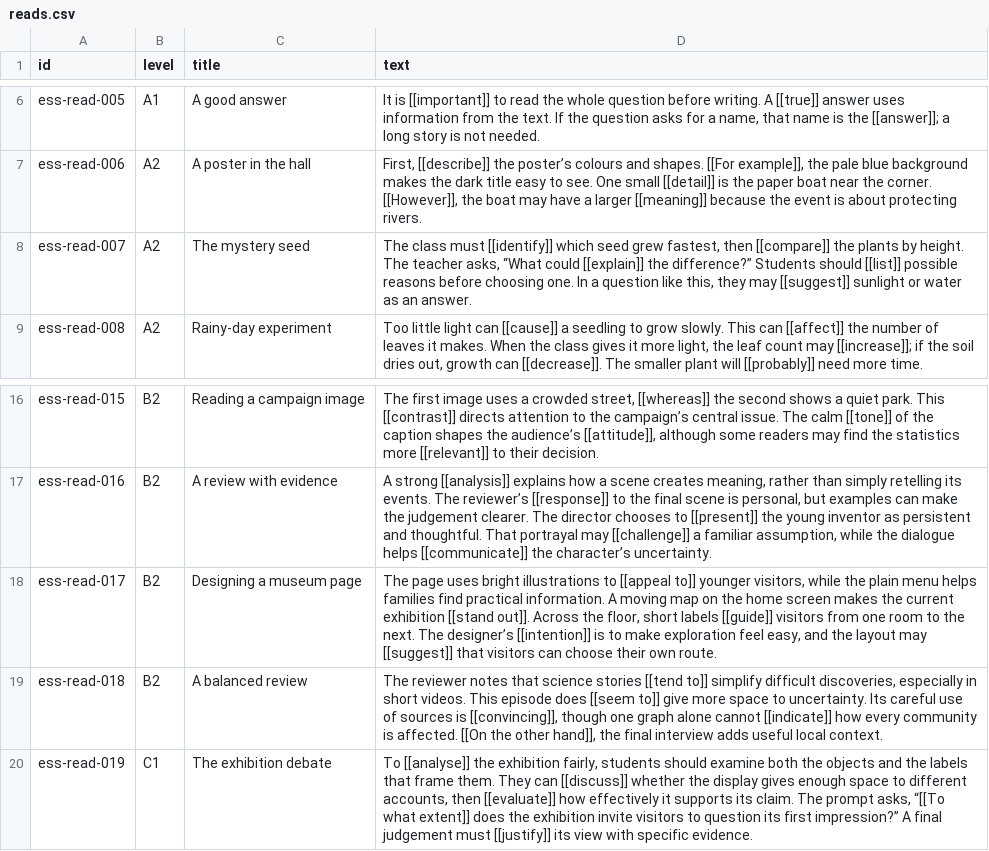
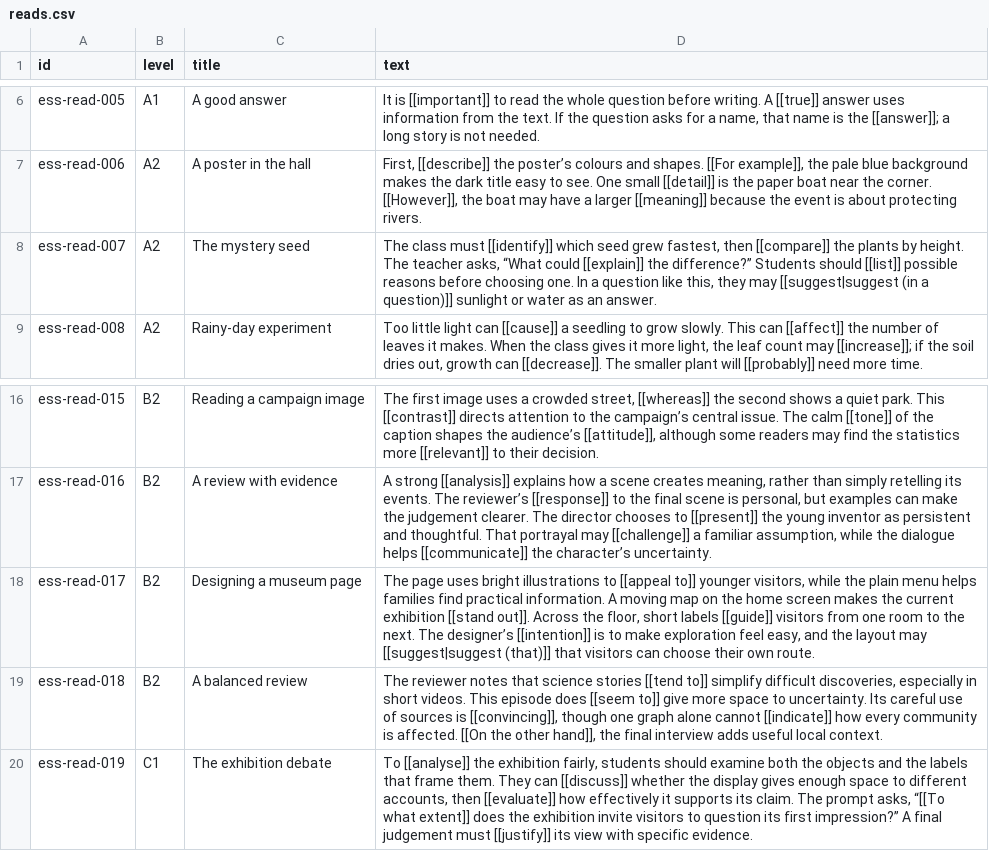
Before and after one commit to MrStep2002/academicenglishapp, a CSV file: content/essentials/reads.csv, drawn as a sheet; only a part is shown, gaps mark what is left out.

Commit message:
new content

```diff
--- a/content/essentials/reads.csv
+++ b/content/essentials/reads.csv
@@ -7,3 +7,3 @@ ess-read-005,A1,A good answer,"It is [[important]] to read the whole question be
 ess-read-006,A2,A poster in the hall,"First, [[describe]] the poster’s colours and shapes. [[For example]], the pale blue background makes the dark title easy to see. One small [[detail]] is the paper boat near the corner. [[However]], the boat may have a larger [[meaning]] because the event is about protecting rivers."
-ess-read-007,A2,The mystery seed,"The class must [[identify]] which seed grew fastest, then [[compare]] the plants by height. The teacher asks, “What could [[explain]] the difference?” Students should [[list]] possible reasons before choosing one. In a question like this, they may [[suggest]] sunlight or water as an answer."
+ess-read-007,A2,The mystery seed,"The class must [[identify]] which seed grew fastest, then [[compare]] the plants by height. The teacher asks, “What could [[explain]] the difference?” Students should [[list]] possible reasons before choosing one. In a question like this, they may [[suggest|suggest (in a question)]] sunlight or water as an answer."
 ess-read-008,A2,Rainy-day experiment,"Too little light can [[cause]] a seedling to grow slowly. This can [[affect]] the number of leaves it makes. When the class gives it more light, the leaf count may [[increase]]; if the soil dries out, growth can [[decrease]]. The smaller plant will [[probably]] need more time."
@@ -17,3 +17,3 @@ ess-read-015,B2,Reading a campaign image,"The first image uses a crowded street,
 ess-read-016,B2,A review with evidence,"A strong [[analysis]] explains how a scene creates meaning, rather than simply retelling its events. The reviewer’s [[response]] to the final scene is personal, but examples can make the judgement clearer. The director chooses to [[present]] the young inventor as persistent and thoughtful. That portrayal may [[challenge]] a familiar assumption, while the dialogue helps [[communicate]] the character’s uncertainty."
-ess-read-017,B2,Designing a museum page,"The page uses bright illustrations to [[appeal to]] younger visitors, while the plain menu helps families find practical information. A moving map on the home screen makes the current exhibition [[stand out]]. Across the floor, short labels [[guide]] visitors from one room to the next. The designer’s [[intention]] is to make exploration feel easy, and the layout may [[suggest]] that visitors can choose their own route."
+ess-read-017,B2,Designing a museum page,"The page uses bright illustrations to [[appeal to]] younger visitors, while the plain menu helps families find practical information. A moving map on the home screen makes the current exhibition [[stand out]]. Across the floor, short labels [[guide]] visitors from one room to the next. The designer’s [[intention]] is to make exploration feel easy, and the layout may [[suggest|suggest (that)]] that visitors can choose their own route."
 ess-read-018,B2,A balanced review,"The reviewer notes that science stories [[tend to]] simplify difficult discoveries, especially in short videos. This episode does [[seem to]] give more space to uncertainty. Its careful use of sources is [[convincing]], though one graph alone cannot [[indicate]] how every community is affected. [[On the other hand]], the final interview adds useful local context."
```
Also changed, not shown: content/representation/reads.csv.
